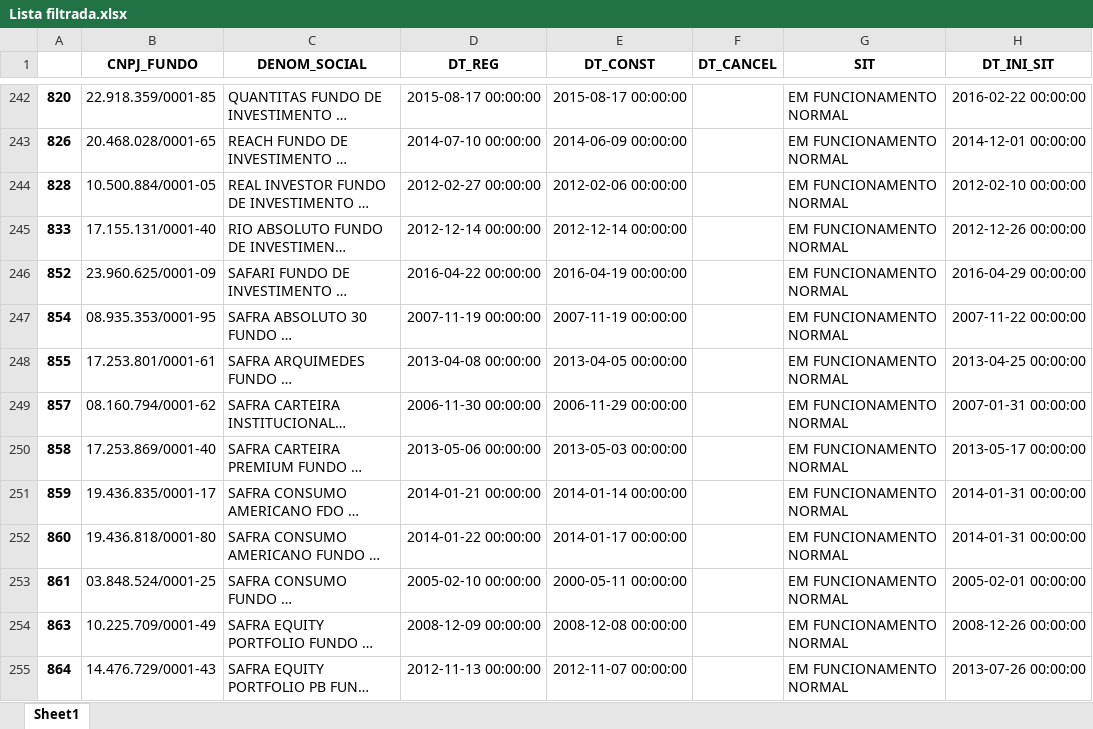
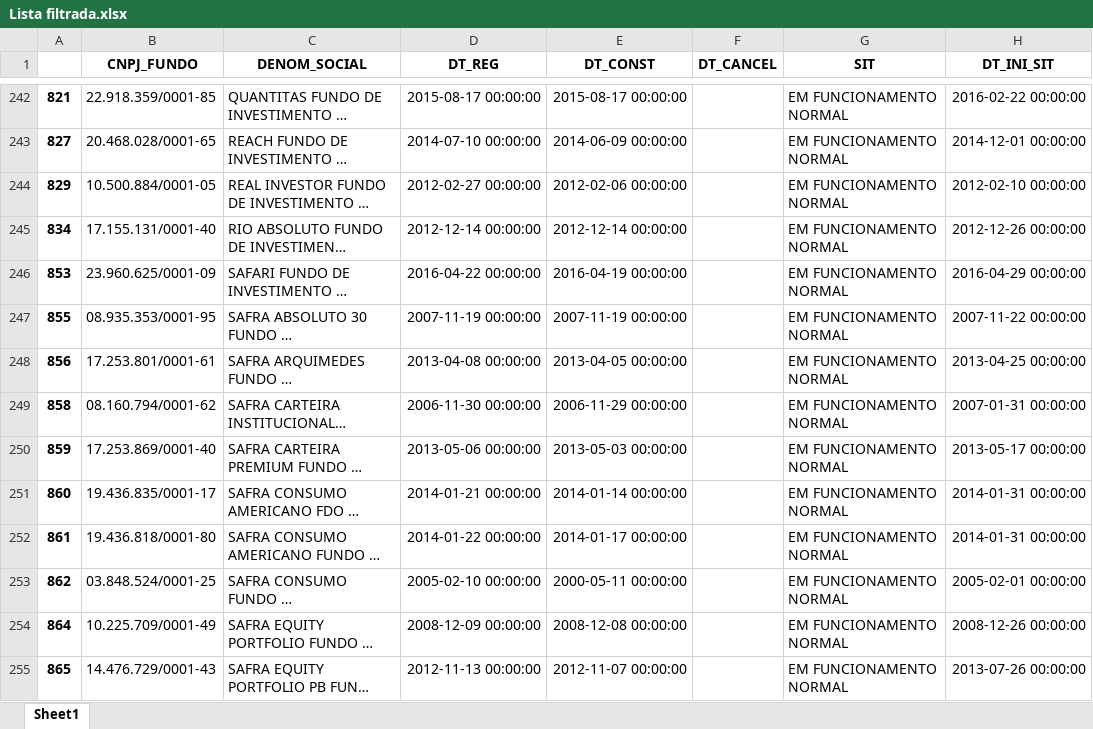
Before and after one commit to felipefelipemca/Screening-de-Fundos, an Excel workbook: Lista filtrada.xlsx, sheet Sheet1, drawn as a sheet; only a part is shown, gaps mark what is left out; long unchanged cells end in …; values as stored, in another font and other column widths than the file's, no borders; the diff covers the shown part only; the diff names each change by its address in the sheet, - before the commit and + after, or states it on an @@ line.

```diff
--- a/Lista filtrada.xlsx (sheet Sheet1)
+++ b/Lista filtrada.xlsx (sheet Sheet1)
-A242: 820
+A242: 821
-A243: 826
+A243: 827
-A244: 828
+A244: 829
-A245: 833
+A245: 834
-A246: 852
+A246: 853
-A247: 854
+A247: 855
-A248: 855
+A248: 856
-A249: 857
+A249: 858
-A250: 858
+A250: 859
-A251: 859
+A251: 860
-A252: 860
+A252: 861
-A253: 861
+A253: 862
-A254: 863
+A254: 864
-A255: 864
+A255: 865
```
Also changed, not shown: 121 edited cells elsewhere in this sheet.
